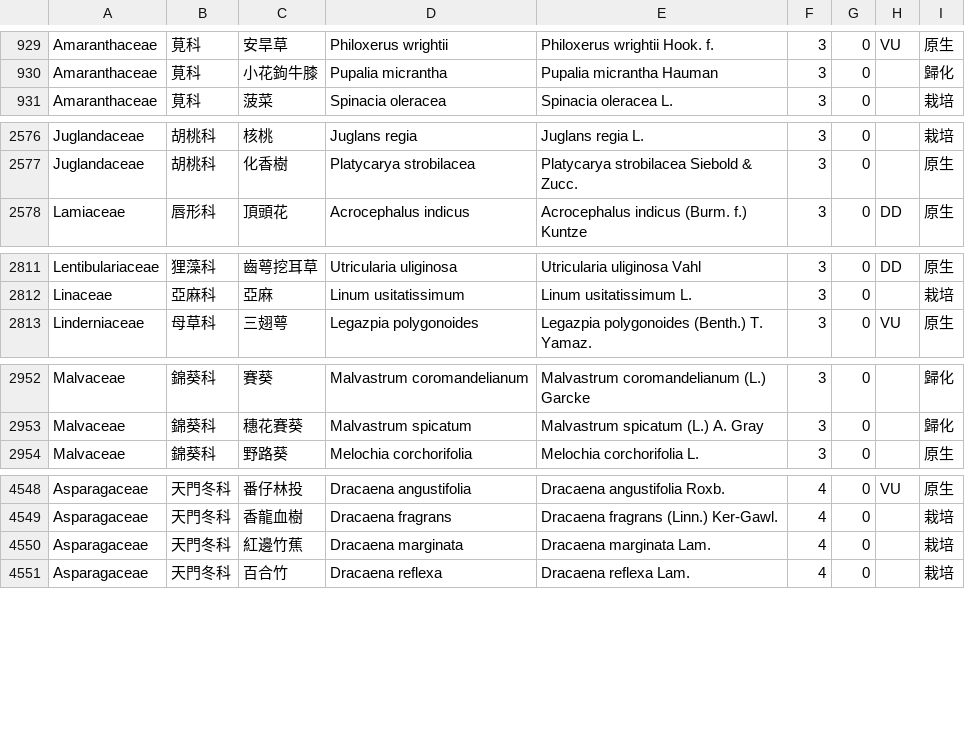
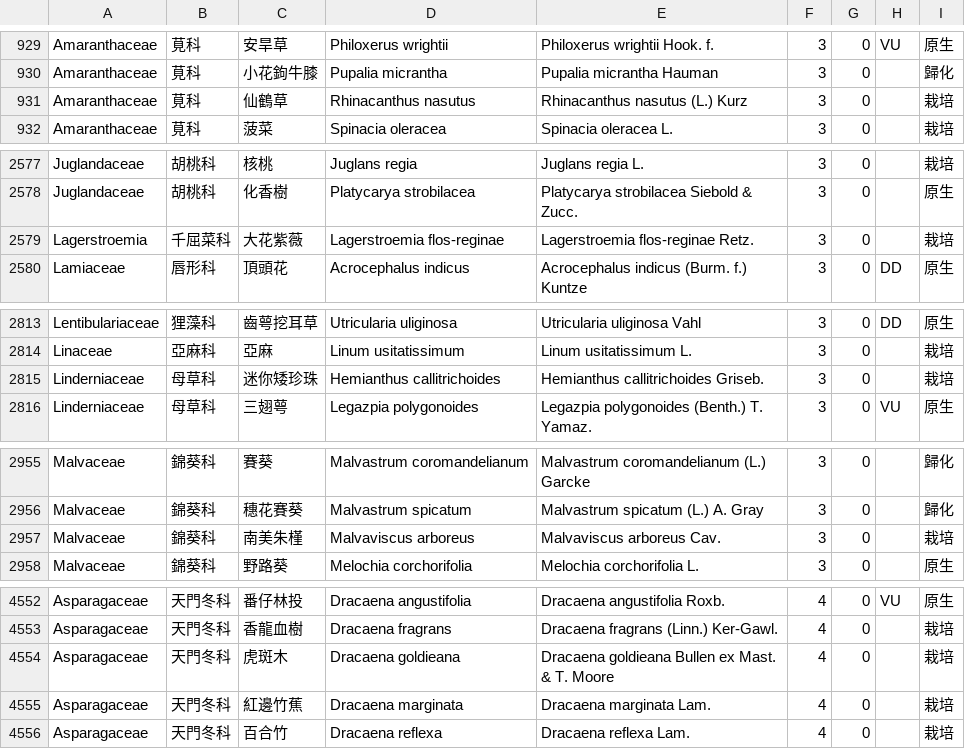
Before and after one commit to TaiBON/checklister, a CSV file: data/twnamelist_apg3.csv, drawn as a sheet; only a part is shown, gaps mark what is left out; the diff covers the shown part only.

```diff
--- a/data/twnamelist_apg3.csv
+++ b/data/twnamelist_apg3.csv
@@ -930,2 +930,3 @@ Amaranthaceae|莧科|安旱草|Philoxerus wrightii|Philoxerus wrightii Hook. f.|
 Amaranthaceae|莧科|小花鉤牛膝|Pupalia micrantha|Pupalia micrantha Hauman|3|0||歸化
+Amaranthaceae|莧科|仙鶴草|Rhinacanthus nasutus|Rhinacanthus nasutus (L.) Kurz|3|0||栽培
 Amaranthaceae|莧科|菠菜|Spinacia oleracea|Spinacia oleracea L.|3|0||栽培
@@ -2577,2 +2578,3 @@ Juglandaceae|胡桃科|核桃|Juglans regia|Juglans regia L.|3|0||栽培
 Juglandaceae|胡桃科|化香樹|Platycarya strobilacea|Platycarya strobilacea Siebold & Zucc.|3|0||原生
+Lagerstroemia|千屈菜科|大花紫薇|Lagerstroemia flos-reginae|Lagerstroemia flos-reginae Retz.|3|0||栽培
 Lamiaceae|唇形科|頂頭花|Acrocephalus indicus|Acrocephalus indicus (Burm. f.) Kuntze|3|0|DD|原生
@@ -2812,2 +2814,3 @@ Lentibulariaceae|狸藻科|齒萼挖耳草|Utricularia uliginosa|Utricularia uli
 Linaceae|亞麻科|亞麻|Linum usitatissimum|Linum usitatissimum L.|3|0||栽培
+Linderniaceae|母草科|迷你矮珍珠|Hemianthus callitrichoides |Hemianthus callitrichoides Griseb.|3|0||栽培
 Linderniaceae|母草科|三翅萼|Legazpia polygonoides|Legazpia polygonoides (Benth.) T. Yamaz.|3|0|VU|原生
@@ -2953,2 +2956,3 @@ Malvaceae|錦葵科|賽葵|Malvastrum coromandelianum|Malvastrum coromandelianum
 Malvaceae|錦葵科|穗花賽葵|Malvastrum spicatum|Malvastrum spicatum (L.) A. Gray|3|0||歸化
+Malvaceae|錦葵科|南美朱槿|Malvaviscus arboreus|Malvaviscus arboreus Cav.|3|0||栽培
 Malvaceae|錦葵科|野路葵|Melochia corchorifolia|Melochia corchorifolia L.|3|0||原生
@@ -4549,2 +4553,3 @@ Asparagaceae|天門冬科|番仔林投|Dracaena angustifolia|Dracaena angustifol
 Asparagaceae|天門冬科|香龍血樹|Dracaena fragrans|Dracaena fragrans (Linn.) Ker-Gawl.|4|0||栽培
+Asparagaceae|天門冬科|虎斑木|Dracaena goldieana|Dracaena goldieana Bullen ex Mast. & T. Moore|4|0||栽培
 Asparagaceae|天門冬科|紅邊竹蕉|Dracaena marginata|Dracaena marginata Lam.|4|0||栽培
```
Also changed, not shown: 1 added row elsewhere in this file, data/twnamelist.csv, 4 other files.
